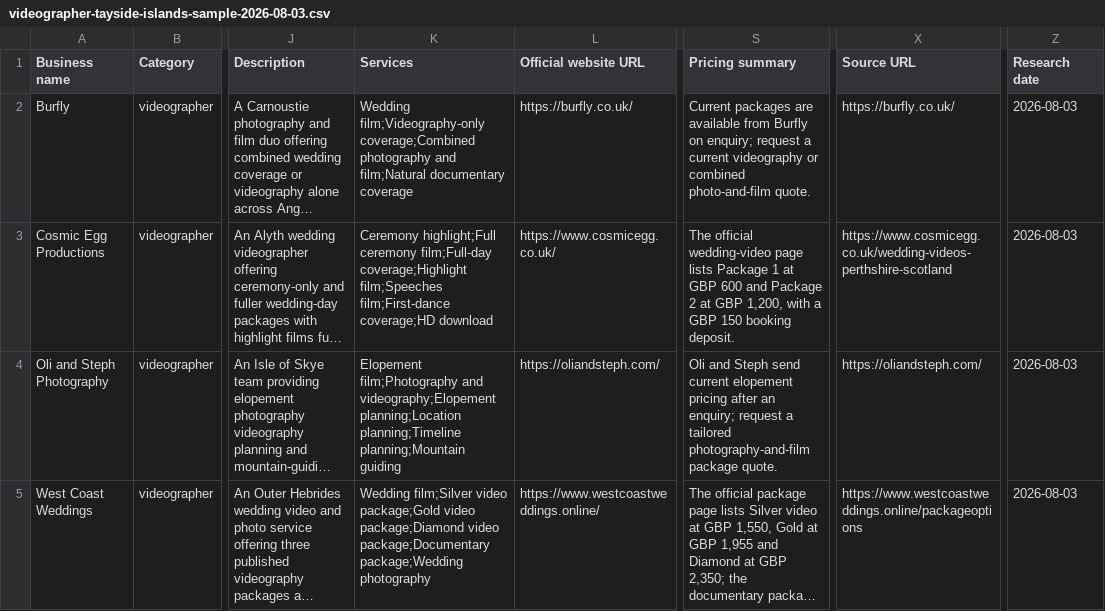
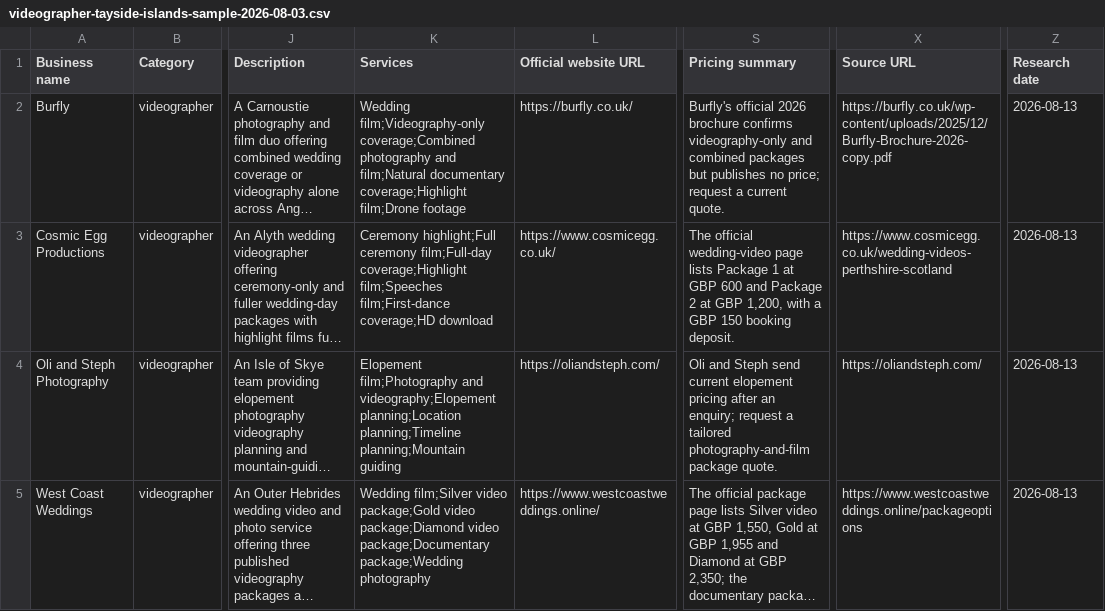
Before and after one commit to jad0001326/Ever-After, a CSV file: docs/planning-hub/research/videographer-tayside-islands-sample-2026-08-03.csv, drawn as a sheet; only a part is shown, gaps mark what is left out; long unchanged cells end in …; the diff names each change by its address in the sheet, - before the commit and + after, or states it on an @@ line.

```diff
--- a/docs/planning-hub/research/videographer-tayside-islands-sample-2026-08-03.csv
+++ b/docs/planning-hub/research/videographer-tayside-islands-sample-2026-08-03.csv
-K2 (Services): …film;Natural documentary coverage
+K2 (Services): …film;Natural documentary coverage;Highlight film;Drone footage
-S2 (Pricing summary): Current packages are available from Burfly on enquiry; request a current videography or combined photo-and-film quote.
+S2 (Pricing summary): Burfly's official 2026 brochure confirms videography-only and combined packages but publishes no price; request a current quote.
-X2 (Source URL): https://burfly.co.uk/
+X2 (Source URL): https://burfly.co.uk/wp-content/uploads/2025/12/Burfly-Brochure-2026-copy.pdf
-Z2:Z5 (Research date): 2026-08-03
+Z2:Z5 (Research date): 2026-08-13
```
Also changed, not shown: docs/planning-hub/research/videographer-primary-source-sample-2026-08-03.csv, docs/planning-hub/research/videographer-regional-gap-sample-2026-08-03.csv, 3 other files.
